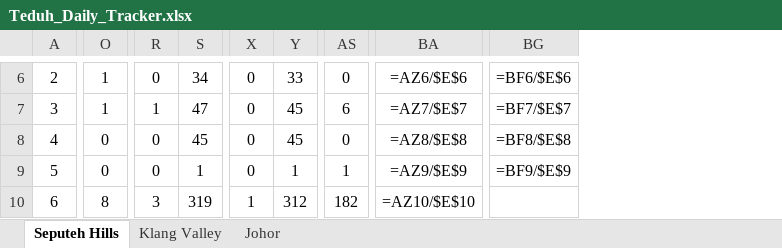
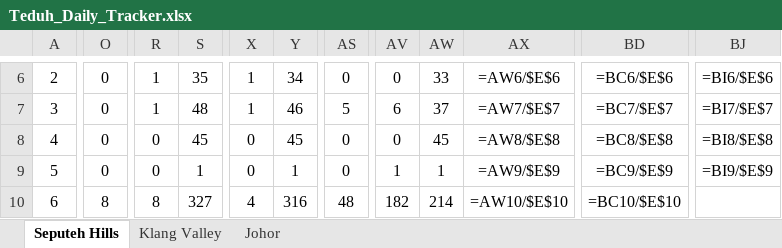
Before and after one commit to smtcu/teduh-tracker, an Excel workbook: docs/downloads/Teduh_Daily_Tracker.xlsx, sheet Seputeh Hills, drawn as a sheet; only a part is shown, gaps mark what is left out; values as stored, in another font and other column widths than the file's, no borders; formulas without a stored value are shown as written; removed rows and columns are numbered as before the commit, all else as after; the diff covers the shown part only; the diff names each change by its address in the sheet, - before the commit and + after, or states it on an @@ line.

```diff
--- a/docs/downloads/Teduh_Daily_Tracker.xlsx (sheet Seputeh Hills)
+++ b/docs/downloads/Teduh_Daily_Tracker.xlsx (sheet Seputeh Hills)
+column AV, rows 6-10: 0 | 6 | 0 | 1 | 182
+column AW, rows 6-10: 33 | 37 | 45 | 1 | 214
+column AX, rows 6-10: =AW6/$E$6 | =AW7/$E$7 | =AW8/$E$8 | =AW9/$E$9 | =AW10/$E$10
-column BA, rows 6-10: =AZ6/$E$6 | =AZ7/$E$7 | =AZ8/$E$8 | =AZ9/$E$9 | =AZ10/$E$10
+column BD, rows 6-10: =BC6/$E$6 | =BC7/$E$7 | =BC8/$E$8 | =BC9/$E$9 | =BC10/$E$10
-column BG, rows 6-9: =BF6/$E$6 | =BF7/$E$7 | =BF8/$E$8 | =BF9/$E$9
+column BJ, rows 6-9: =BI6/$E$6 | =BI7/$E$7 | =BI8/$E$8 | =BI9/$E$9
-O6:O7: 1
+O6:O7: 0
-R6: 0
+R6: 1
-S6: 34
+S6: 35
-X6:X7: 0
+X6:X7: 1
-Y6: 33
+Y6: 34
-S7: 47
+S7: 48
-Y7: 45
+Y7: 46
-AS7: 6
+AS7: 5
-AS9: 1
+AS9: 0
-R10: 3
+R10: 8
-S10: 319
+S10: 327
-X10: 1
+X10: 4
-Y10: 312
+Y10: 316
-AS10: 182
+AS10: 48
```
Also changed, not shown: 51 edited cells elsewhere in this sheet, sheet Johor, sheet Klang Valley, docs/downloads/20260823_Johor_Teduh_Weekly_Update.xlsx, docs/downloads/20260823_Seputeh Hills_Teduh Weekly Update.xlsx, 12 other files.
